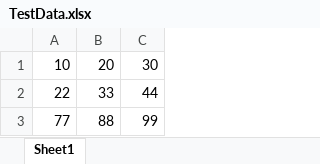
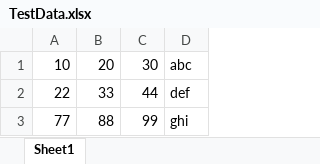
Before and after one commit to AdyKalra/WAF-WebAutomationFramework, an Excel workbook: WAF/Data/TestData.xlsx, sheet Sheet1, drawn as a sheet; values as stored, in another font and other column widths than the file's, no borders; the diff names each change by its address in the sheet, - before the commit and + after, or states it on an @@ line.

```diff
--- a/WAF/Data/TestData.xlsx (sheet Sheet1)
+++ b/WAF/Data/TestData.xlsx (sheet Sheet1)
+column D, rows 1-3: abc | def | ghi
```
Also changed, not shown: 8 other files.
